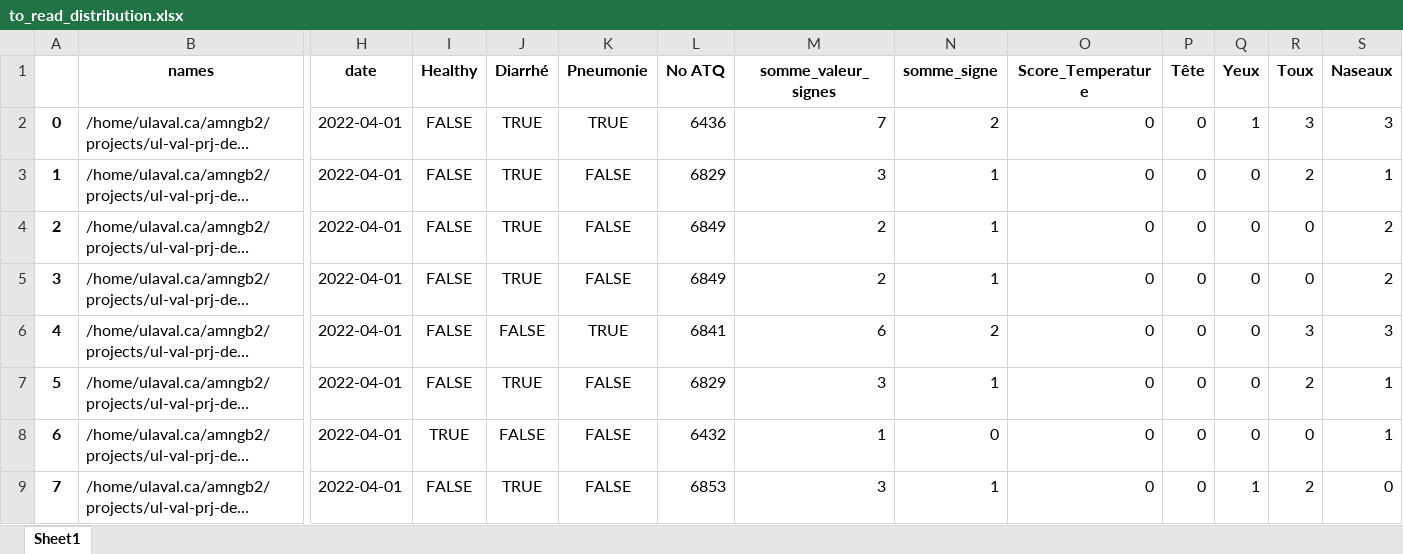
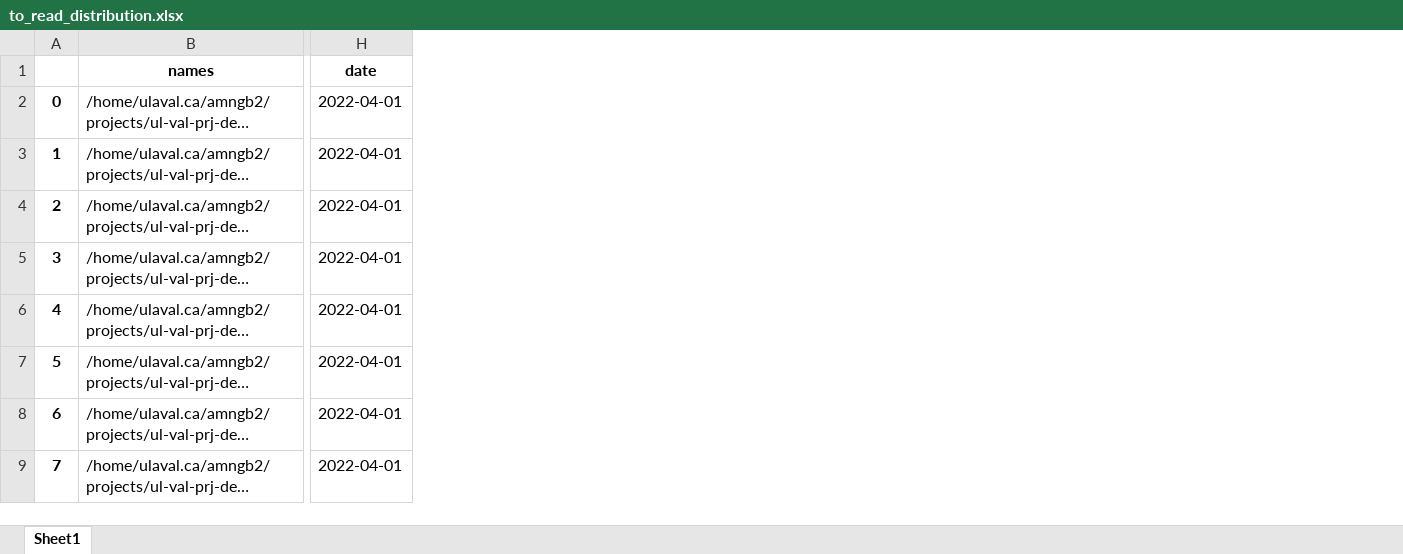
Before and after one commit to ngobibibnbe/sante_veau, an Excel workbook: to_read_distribution.xlsx, sheet Sheet1, drawn as a sheet; only a part is shown, gaps mark what is left out; long unchanged cells end in …; values as stored, in another font and other column widths than the file's, no borders; the diff names each change by its address in the sheet, - before the commit and + after, or states it on an @@ line.

```diff
--- a/to_read_distribution.xlsx (sheet Sheet1)
+++ b/to_read_distribution.xlsx (sheet Sheet1)
-column I (Healthy), rows 2-9: FALSE | FALSE | FALSE | FALSE | FALSE | FALSE | TRUE | FALSE
-column J (Diarrhé), rows 2-9: TRUE | TRUE | TRUE | TRUE | FALSE | TRUE | FALSE | TRUE
-column K (Pneumonie), rows 2-9: TRUE | FALSE | FALSE | FALSE | TRUE | FALSE | FALSE | FALSE
-column L (No ATQ), rows 2-9: 6436 | 6829 | 6849 | 6849 | 6841 | 6829 | 6432 | 6853
-column M (somme_valeur_signes), rows 2-9: 7 | 3 | 2 | 2 | 6 | 3 | 1 | 3
-column N (somme_signe), rows 2-9: 2 | 1 | 1 | 1 | 2 | 1 | 0 | 1
-column O (Score_Temperature), rows 2-9: all 0
-column P (Tête), rows 2-9: all 0
-column Q (Yeux), rows 2-9: 1 | 0 | 0 | 0 | 0 | 0 | 0 | 1
-column R (Toux), rows 2-9: 3 | 2 | 0 | 0 | 3 | 2 | 0 | 2
-column S (Naseaux), rows 2-9: 3 | 1 | 2 | 2 | 3 | 1 | 1 | 0
```
Also changed, not shown: 3 other files.
